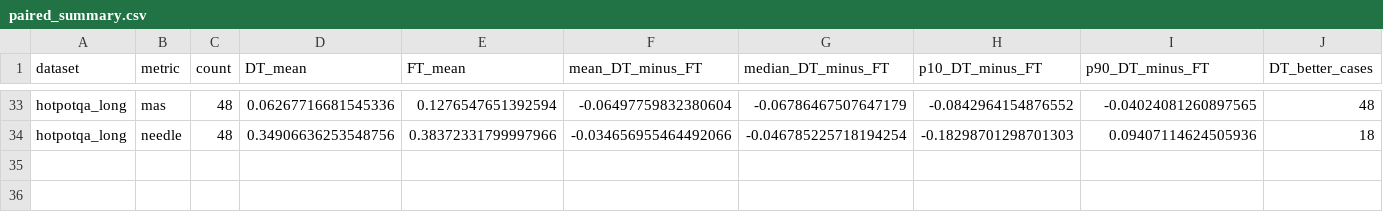
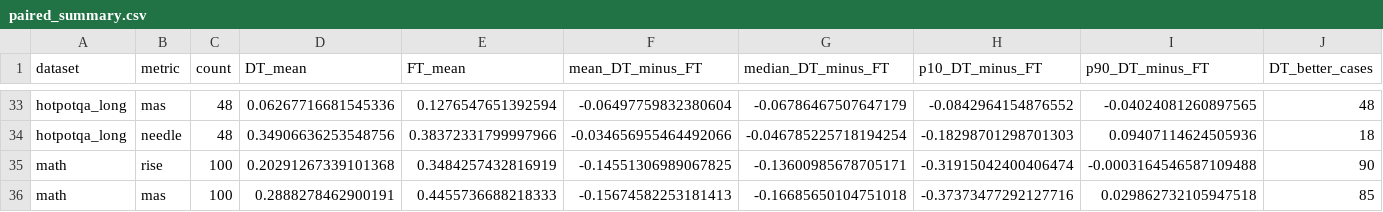
Before and after one commit to LceOmlet/DeltaTrace, a CSV file: experiments/official/results/qwen3_8b_table1_20260909/paired/paired_summary.csv, drawn as a sheet; only a part is shown, gaps mark what is left out; rows hold the shown columns only; the diff names each change by its address in the sheet, - before the commit and + after, or states it on an @@ line.

Commit message:
Publish complete MATH paper results and 1148 verified pairs

```diff
--- a/experiments/official/results/qwen3_8b_table1_20260909/paired/paired_summary.csv
+++ b/experiments/official/results/qwen3_8b_table1_20260909/paired/paired_summary.csv
+row 35: math | rise | 100 | 0.20291267339101368 | 0.3484257432816919 | -0.14551306989067825 | -0.13600985678705171 | -0.31915042400406474 | -0.0003164546587109488 | 90
+row 36: math | mas | 100 | 0.2888278462900191 | 0.4455736688218333 | -0.15674582253181413 | -0.16685650104751018 | -0.37373477292127716 | 0.029862732105947518 | 85
```
Also changed, not shown: experiments/official/results/qwen3_8b_table1_20260909/table_progress.csv, 10 other files.
